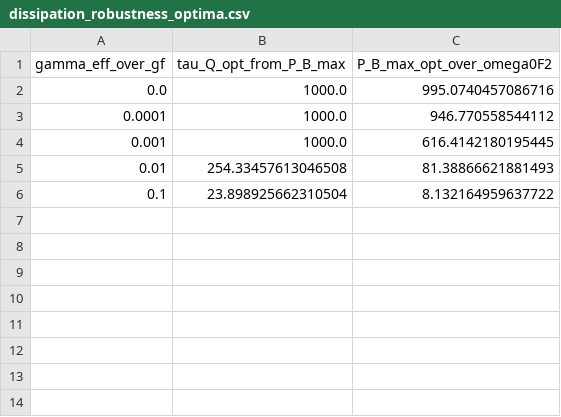
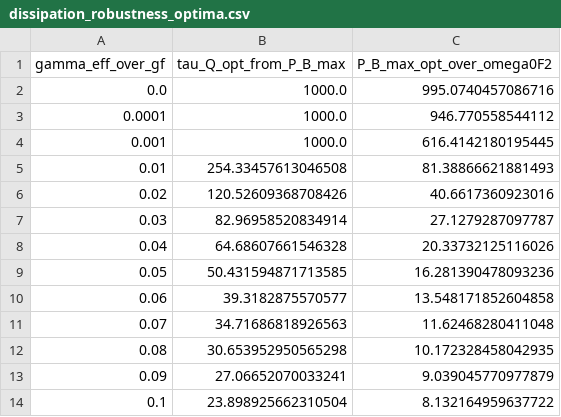
Before and after one commit to BRIN-Q/slow-quench-qbattery, a CSV file: data-and-figs/dissipation_robustness_optima.csv, drawn as a sheet; the diff names each change by its address in the sheet, - before the commit and + after, or states it on an @@ line.

```diff
--- a/data-and-figs/dissipation_robustness_optima.csv
+++ b/data-and-figs/dissipation_robustness_optima.csv
+row 6: 0.02 | 120.52609368708426 | 40.6617360923016
+row 7: 0.03 | 82.96958520834914 | 27.1279287097787
+row 8: 0.04 | 64.68607661546328 | 20.33732125116026
+row 9: 0.05 | 50.431594871713585 | 16.281390478093236
+row 10: 0.06 | 39.3182875570577 | 13.548171852604858
+row 11: 0.07 | 34.71686818926563 | 11.62468280411048
+row 12: 0.08 | 30.653952950565298 | 10.172328458042935
+row 13: 0.09 | 27.06652070033241 | 9.039045770977879
```
Also changed, not shown: 6 other files.
